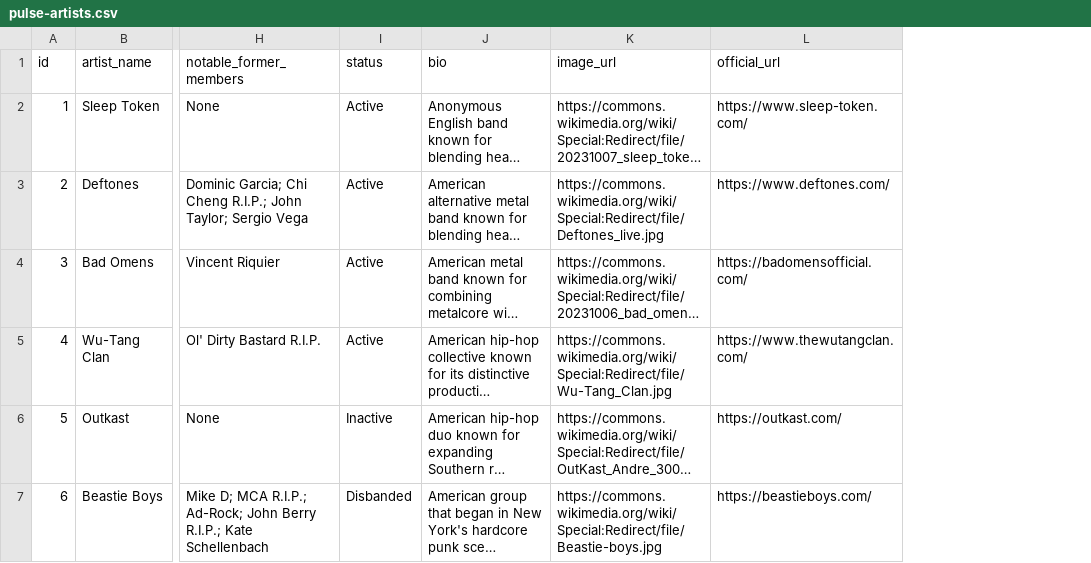
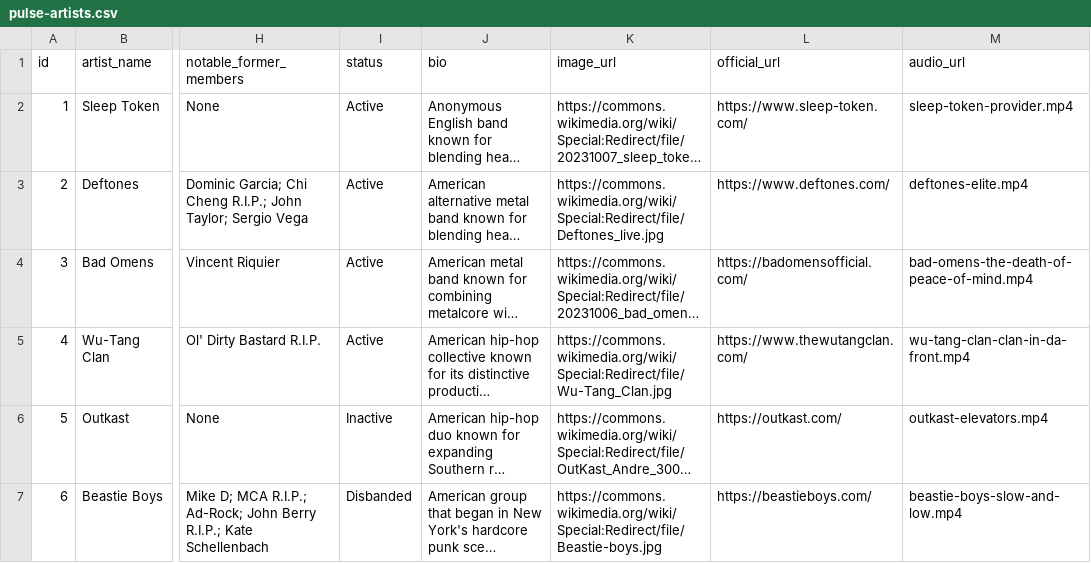
Before and after one commit to mattwainwright-dev/capstone, a CSV file: pulse-artists.csv, drawn as a sheet; only a part is shown, gaps mark what is left out; long unchanged cells end in …; the diff names each change by its address in the sheet, - before the commit and + after, or states it on an @@ line.

Commit message:
add artist audio clips to Pulse

```diff
--- a/pulse-artists.csv
+++ b/pulse-artists.csv
+column M (audio_url), rows 2-7: sleep-token-provider.mp4 | deftones-elite.mp4 | bad-omens-the-death-of-peace-of-mind.mp4 | wu-tang-clan-clan-in-da-front.mp4 | outkast-elevators.mp4 | beastie-boys-slow-and-low.mp4
```
Also changed, not shown: 7 other files.
